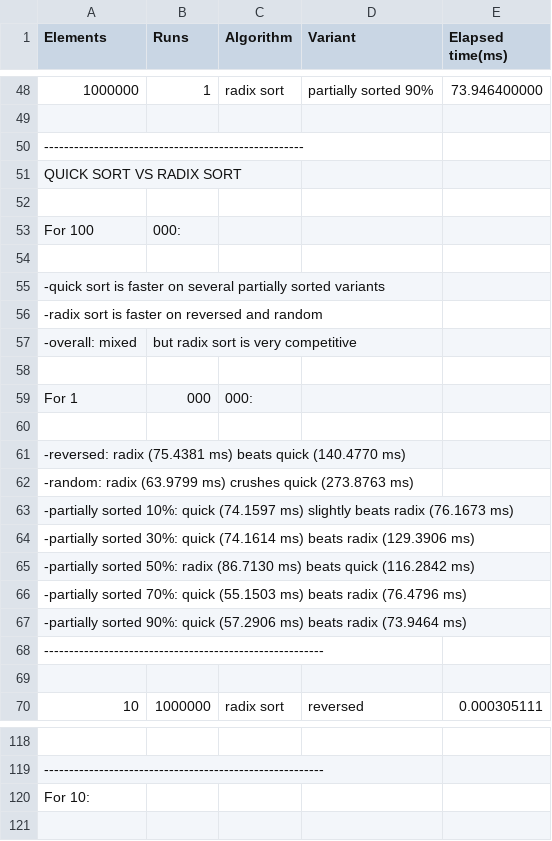
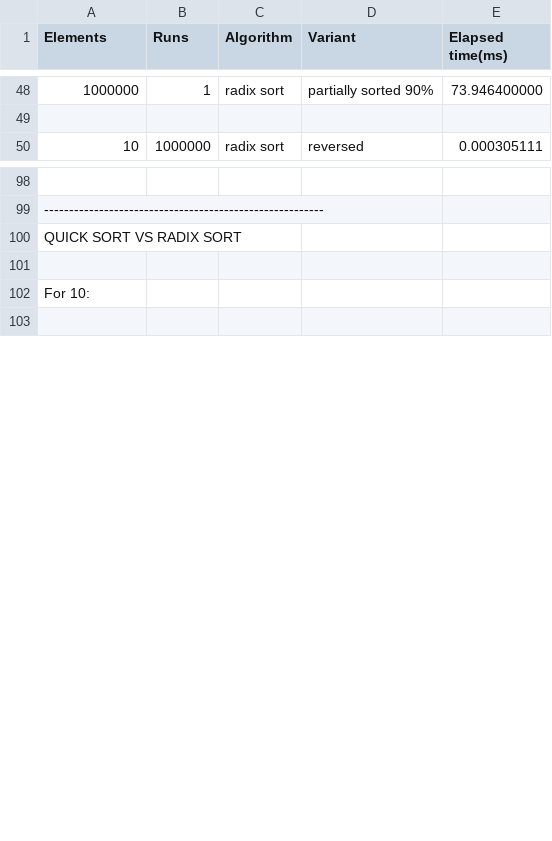
Before and after one commit to cucov-iani/MPI, a CSV file: results.csv, drawn as a sheet; only a part is shown, gaps mark what is left out.

Commit message:
Update sorting performance data in results.csv
Removed old sorting performance data and added new results for quick sort, radix sort, and merge sort across various data sizes and conditions.

```diff
--- a/results.csv
+++ b/results.csv
@@ -49,22 +49,2 @@ Elements,Runs,Algorithm,Variant,Elapsed time(ms)
 
-----------------------------------------------------
-QUICK SORT VS RADIX SORT
-
-For 100,000:
-
--quick sort is faster on several partially sorted variants
--radix sort is faster on reversed and random
--overall: mixed, but radix sort is very competitive
-
-For 1,000,000:
-
--reversed: radix (75.4381 ms) beats quick (140.4770 ms)
--random: radix (63.9799 ms) crushes quick (273.8763 ms)
--partially sorted 10%: quick (74.1597 ms) slightly beats radix (76.1673 ms)
--partially sorted 30%: quick (74.1614 ms) beats radix (129.3906 ms)
--partially sorted 50%: radix (86.7130 ms) beats quick (116.2842 ms)
--partially sorted 70%: quick (55.1503 ms) beats radix (76.4796 ms)
--partially sorted 90%: quick (57.2906 ms) beats radix (73.9464 ms)
---------------------------------------------------------
-
 10,1000000,radix sort,reversed,0.000305111
@@ -119,2 +99,4 @@ For 1,000,000:
 --------------------------------------------------------
+QUICK SORT VS RADIX SORT
+
 For 10:
```
